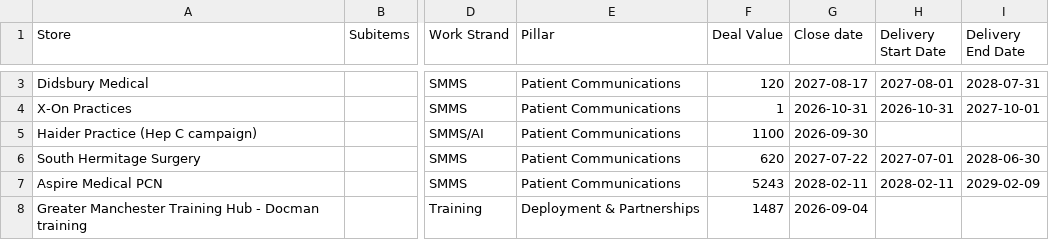
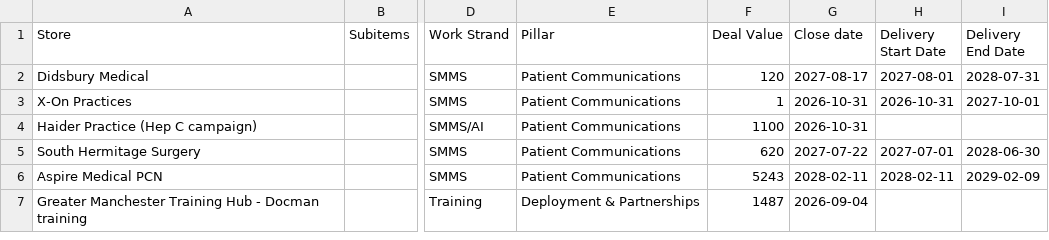
Before and after one commit to JCRedmoorHealth/vercel-mcp-python, a CSV file: Boards data/OpportunitiesBoard.csv, drawn as a sheet; only a part is shown, gaps mark what is left out; addresses are those after the commit; the diff covers the shown part only; the diff names each change by its address in the sheet, - before the commit and + after, or states it on an @@ line.

```diff
--- a/Boards data/OpportunitiesBoard.csv
+++ b/Boards data/OpportunitiesBoard.csv
-G4 (Close date): 2026-09-30
+G4 (Close date): 2026-10-31
```
Also changed, not shown: 4 added rows, 2 removed rows and 42 edited cells elsewhere in this file, Boards data/Individuals Board.csv, Boards data/InvoicesAndCollections.csv, 2 other files.
